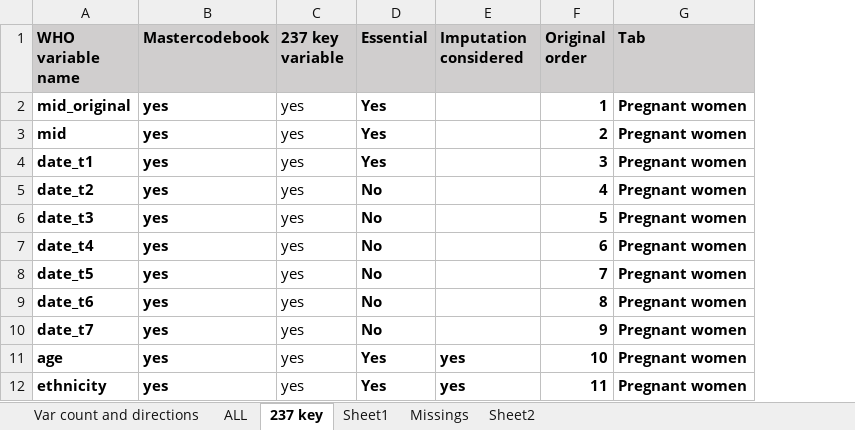
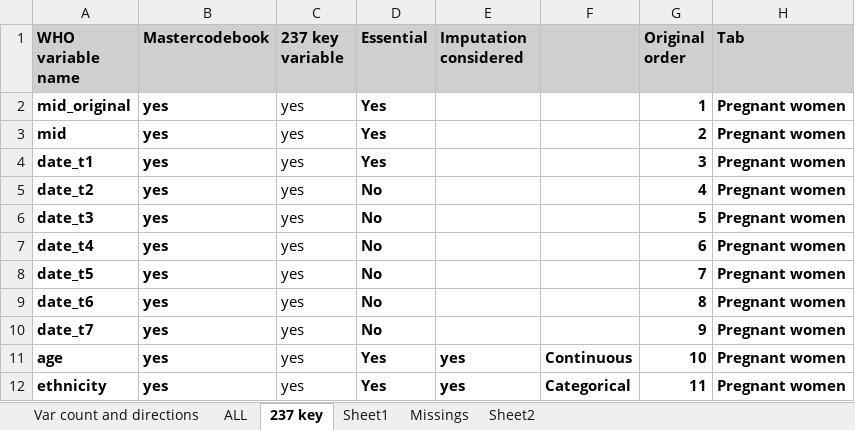
Before and after one commit to johamunoz/Zika_imputation, an Excel workbook: 1_Input_data/MasterCodebook_Final_June2022 ALL (Repaired).xlsx, sheet 237 key, drawn as a sheet; only a part is shown; values as stored, in another font and other column widths than the file's, no borders; conditional formats not drawn; the diff names each change by its address in the sheet, - before the commit and + after, or states it on an @@ line.

Commit message:
Update MasterCodebook_Final_June2022 ALL (Repaired).xlsx

```diff
--- a/1_Input_data/MasterCodebook_Final_June2022 ALL (Repaired).xlsx (sheet 237 key)
+++ b/1_Input_data/MasterCodebook_Final_June2022 ALL (Repaired).xlsx (sheet 237 key)
+column F, rows 11-12: Continuous | Categorical
```
